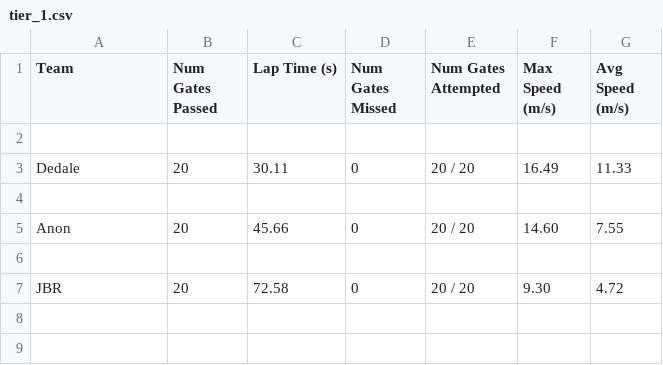
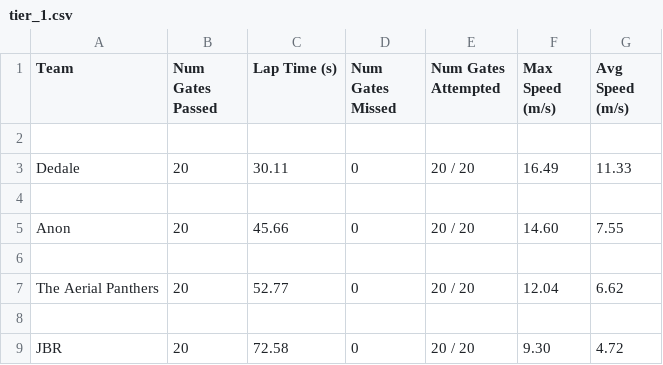
Before and after one commit to microsoft/AirSim-NeurIPS2019-Drone-Racing, a CSV file: _static/data/tier_1.csv, drawn as a sheet.

Commit message:
Updated leaderboard with manually added aerial panthers

```diff
--- a/_static/data/tier_1.csv
+++ b/_static/data/tier_1.csv
@@ -6,2 +6,4 @@ Anon,20,45.66,0,20 / 20,14.60,7.55
 
+The Aerial Panthers,20,52.77,0,20 / 20,12.04,6.62
+
 JBR,20,72.58,0,20 / 20,9.30,4.72
```
